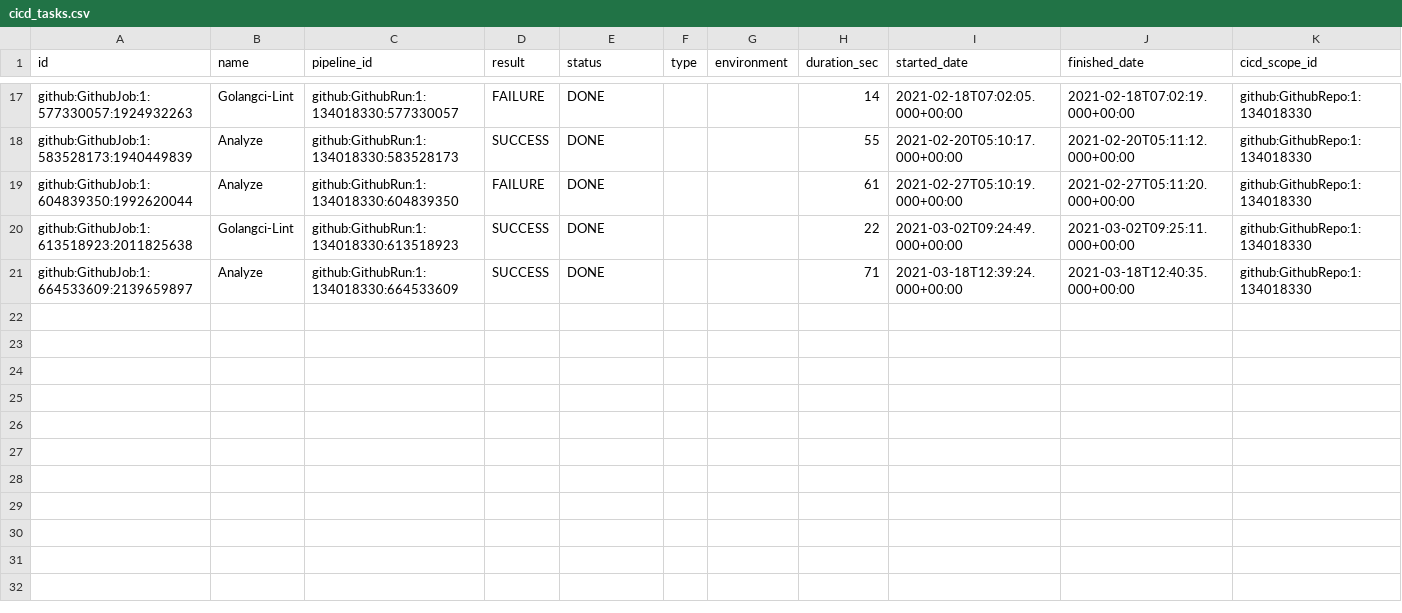
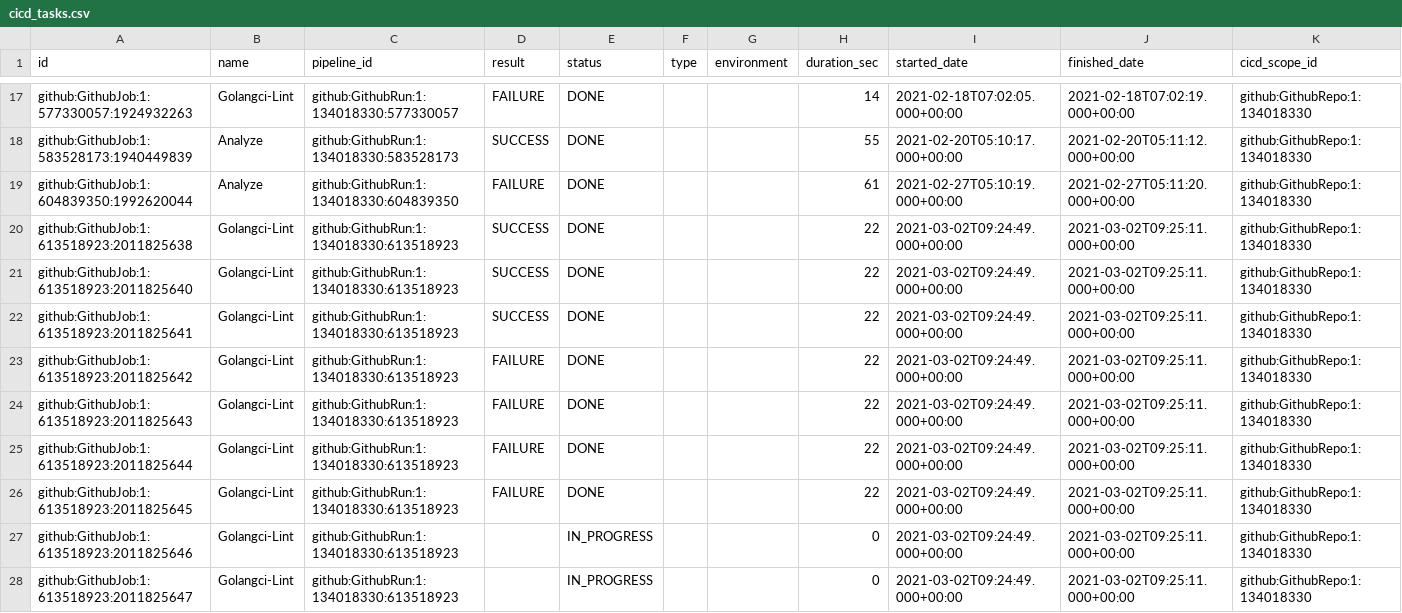
Before and after one commit to apache/incubator-devlake, a CSV file: backend/plugins/github/e2e/snapshot_tables/cicd_tasks.csv, drawn as a sheet; only a part is shown, gaps mark what is left out; the shorter side is filled out with more unchanged rows; the diff covers the shown part only; the diff names each change by its address in the sheet, - before the commit and + after, or states it on an @@ line.

Commit message:
fix: update github/gitlab pipeline/tasks result/status field (#6406)
* fix: update github/gitlab pipeline/tasks result/status field

* fix: gitlab add deployment e2e test

* fix: github add deployment e2e test

* fix: github pipeline/tasks e2e

* fix: github deployment timezone e2e and fix githubId type

```diff
--- a/backend/plugins/github/e2e/snapshot_tables/cicd_tasks.csv
+++ b/backend/plugins/github/e2e/snapshot_tables/cicd_tasks.csv
+row 21: github:GithubJob:1:613518923:2011825640 | Golangci-Lint | github:GithubRun:1:134018330:613518923 | SUCCESS | DONE |  |  | 22 | 2021-03-02T09:24:49.000+00:00 | 2021-03-02T09:25:11.000+00:00 | github:GithubRepo:1:134018330
+row 22: github:GithubJob:1:613518923:2011825641 | Golangci-Lint | github:GithubRun:1:134018330:613518923 | SUCCESS | DONE |  |  | 22 | 2021-03-02T09:24:49.000+00:00 | 2021-03-02T09:25:11.000+00:00 | github:GithubRepo:1:134018330
+row 23: github:GithubJob:1:613518923:2011825642 | Golangci-Lint | github:GithubRun:1:134018330:613518923 | FAILURE | DONE |  |  | 22 | 2021-03-02T09:24:49.000+00:00 | 2021-03-02T09:25:11.000+00:00 | github:GithubRepo:1:134018330
+row 24: github:GithubJob:1:613518923:2011825643 | Golangci-Lint | github:GithubRun:1:134018330:613518923 | FAILURE | DONE |  |  | 22 | 2021-03-02T09:24:49.000+00:00 | 2021-03-02T09:25:11.000+00:00 | github:GithubRepo:1:134018330
+row 25: github:GithubJob:1:613518923:2011825644 | Golangci-Lint | github:GithubRun:1:134018330:613518923 | FAILURE | DONE |  |  | 22 | 2021-03-02T09:24:49.000+00:00 | 2021-03-02T09:25:11.000+00:00 | github:GithubRepo:1:134018330
+row 26: github:GithubJob:1:613518923:2011825645 | Golangci-Lint | github:GithubRun:1:134018330:613518923 | FAILURE | DONE |  |  | 22 | 2021-03-02T09:24:49.000+00:00 | 2021-03-02T09:25:11.000+00:00 | github:GithubRepo:1:134018330
+row 27: github:GithubJob:1:613518923:2011825646 | Golangci-Lint | github:GithubRun:1:134018330:613518923 |  | IN_PROGRESS |  |  | 0 | 2021-03-02T09:24:49.000+00:00 | 2021-03-02T09:25:11.000+00:00 | github:GithubRepo:1:134018330
+row 28: github:GithubJob:1:613518923:2011825647 | Golangci-Lint | github:GithubRun:1:134018330:613518923 |  | IN_PROGRESS |  |  | 0 | 2021-03-02T09:24:49.000+00:00 | 2021-03-02T09:25:11.000+00:00 | github:GithubRepo:1:134018330
```
Also changed, not shown: 7 added rows and 2 edited cells elsewhere in this file, backend/plugins/github/e2e/snapshot_tables/cicd_pipelines.csv, 36 other files.
